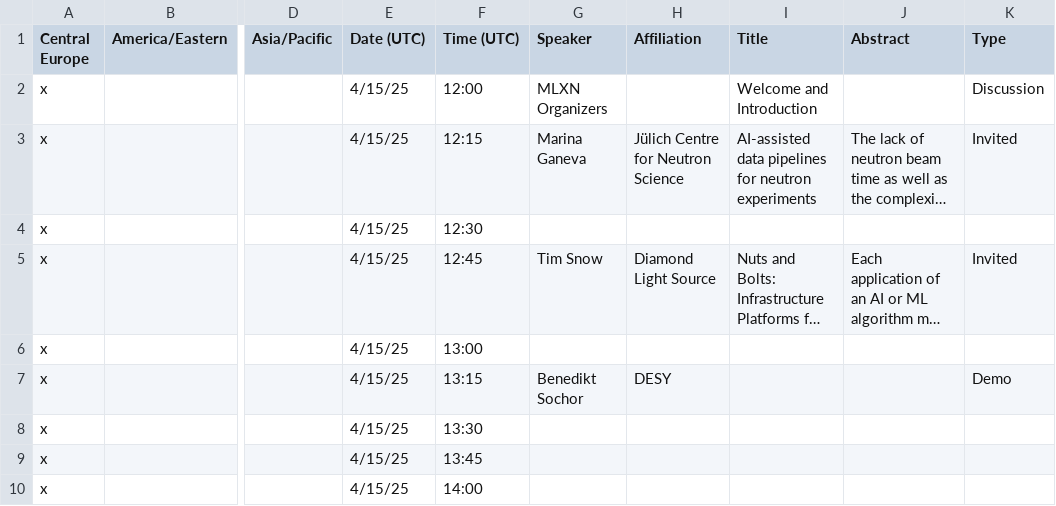
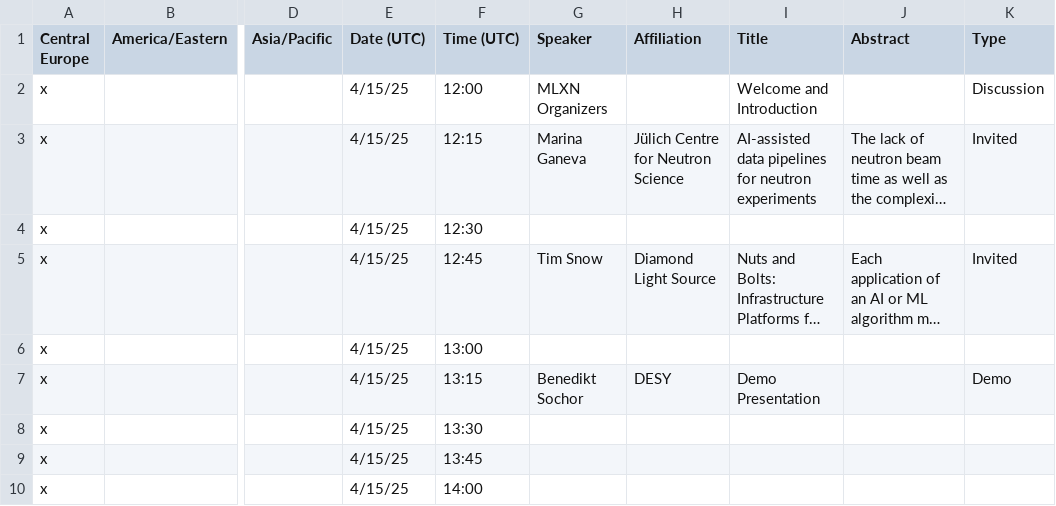
Before and after one commit to usnistgov/MLXN25, a CSV file: schedule.csv, drawn as a sheet; only a part is shown, gaps mark what is left out; long unchanged cells end in …; the diff names each change by its address in the sheet, - before the commit and + after, or states it on an @@ line.

Commit message:
updates schedule csv

```diff
--- a/schedule.csv
+++ b/schedule.csv
-I7 (Title): (empty)
+I7 (Title): Demo Presentation
```
